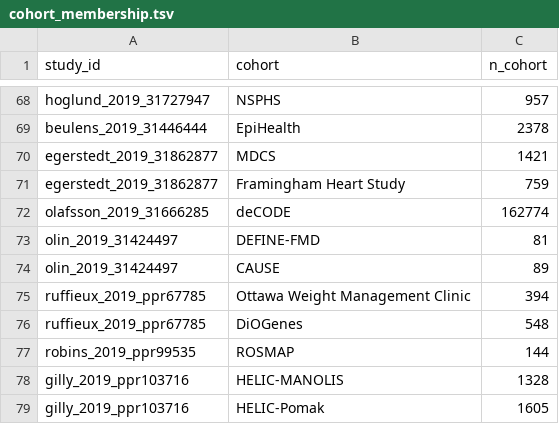
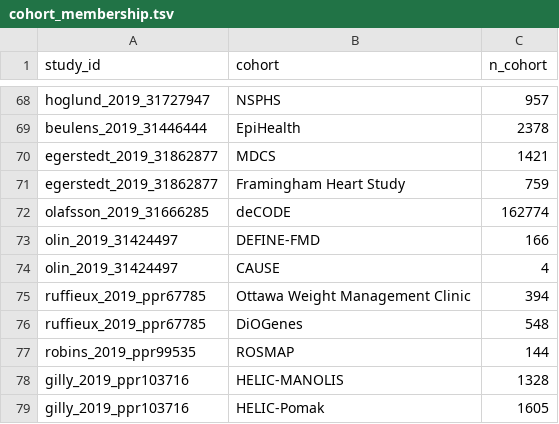
Before and after one commit to mattlee821/proteomic-gwas-catalogue, a TSV file: catalogue/cohort_membership.tsv, drawn as a sheet; only a part is shown, gaps mark what is left out.

```diff
--- a/catalogue/cohort_membership.tsv
+++ b/catalogue/cohort_membership.tsv
@@ -72,4 +72,4 @@ egerstedt_2019_31862877	Framingham Heart Study	759
 olafsson_2019_31666285	deCODE	162774
-olin_2019_31424497	DEFINE-FMD	81
-olin_2019_31424497	CAUSE	89
+olin_2019_31424497	DEFINE-FMD	166
+olin_2019_31424497	CAUSE	4
 ruffieux_2019_ppr67785	Ottawa Weight Management Clinic	394
```
Also changed, not shown: catalogue/candidate_queue.tsv, catalogue/search_runs.tsv, 3 other files.
